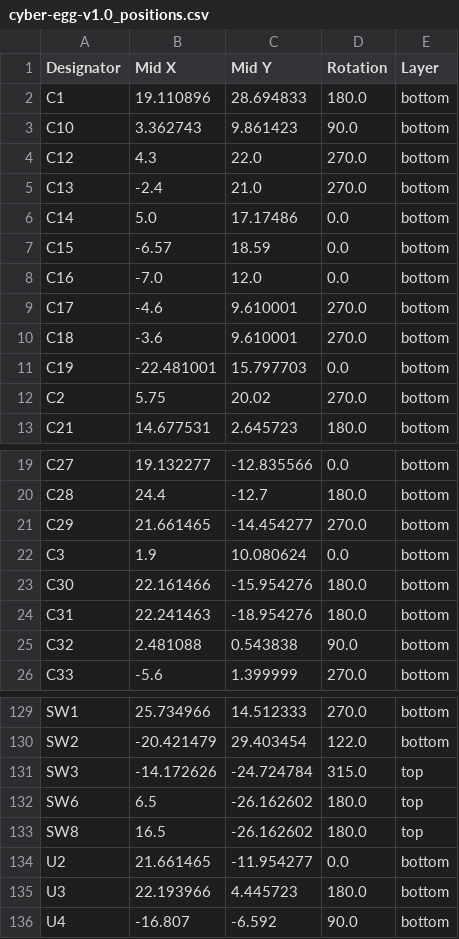
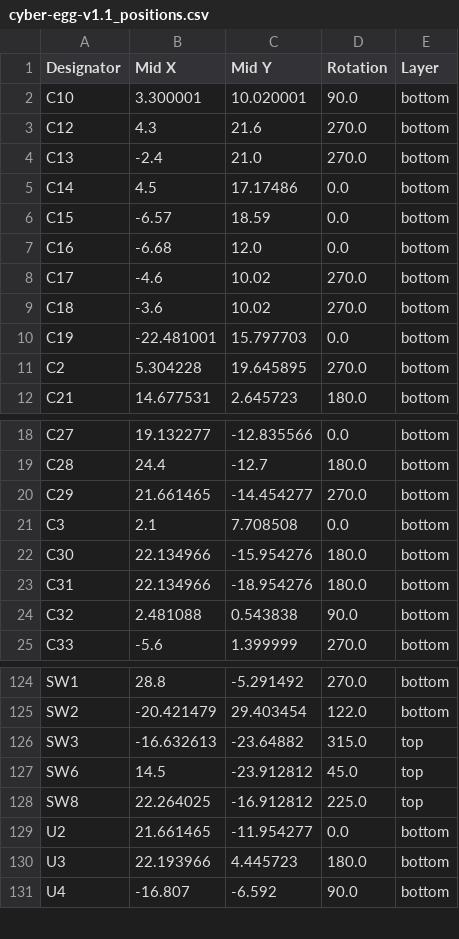
Before and after one commit to badgeteam/bornhack2026-hardware, a CSV file: production/cyber-egg-v1.1_positions.csv (was production/cyber-egg-v1.0_positions.csv), drawn as a sheet; only a part is shown, gaps mark what is left out; removed rows and columns are numbered as before the commit, all else as after; the diff covers the shown part only; the diff names each change by its address in the sheet, - before the commit and + after, or states it on an @@ line.

```diff
--- a/production/cyber-egg-v1.0_positions.csv
+++ b/production/cyber-egg-v1.1_positions.csv
-row 2: C1 | 19.110896 | 28.694833 | 180.0 | bottom
-B2 (Mid X): 3.362743
+B2 (Mid X): 3.300001
-C2 (Mid Y): 9.861423
+C2 (Mid Y): 10.020001
-C3 (Mid Y): 22.0
+C3 (Mid Y): 21.6
-B5 (Mid X): 5.0
+B5 (Mid X): 4.5
-B7 (Mid X): -7.0
+B7 (Mid X): -6.68
-C8:C9 (Mid Y): 9.610001
+C8:C9 (Mid Y): 10.02
-B11 (Mid X): 5.75
+B11 (Mid X): 5.304228
-C11 (Mid Y): 20.02
+C11 (Mid Y): 19.645895
-B21 (Mid X): 1.9
+B21 (Mid X): 2.1
-C21 (Mid Y): 10.080624
+C21 (Mid Y): 7.708508
-B22 (Mid X): 22.161466
+B22 (Mid X): 22.134966
-B23 (Mid X): 22.241463
+B23 (Mid X): 22.134966
-B124 (Mid X): 25.734966
+B124 (Mid X): 28.8
-C124 (Mid Y): 14.512333
+C124 (Mid Y): -5.291492
-B126 (Mid X): -14.172626
+B126 (Mid X): -16.632613
-C126 (Mid Y): -24.724784
+C126 (Mid Y): -23.64882
-B127 (Mid X): 6.5
+B127 (Mid X): 14.5
-C127 (Mid Y): -26.162602
+C127 (Mid Y): -23.912812
-D127 (Rotation): 180.0
+D127 (Rotation): 45.0
-B128 (Mid X): 16.5
+B128 (Mid X): 22.264025
-C128 (Mid Y): -26.162602
+C128 (Mid Y): -16.912812
-D128 (Rotation): 180.0
+D128 (Rotation): 225.0
```
Also changed, not shown: 4 removed rows and 68 edited cells elsewhere in this file, production/cyber-egg-v1.1_bom.csv, production/cyber-egg-v1.1_designators.csv, 8 other files.
